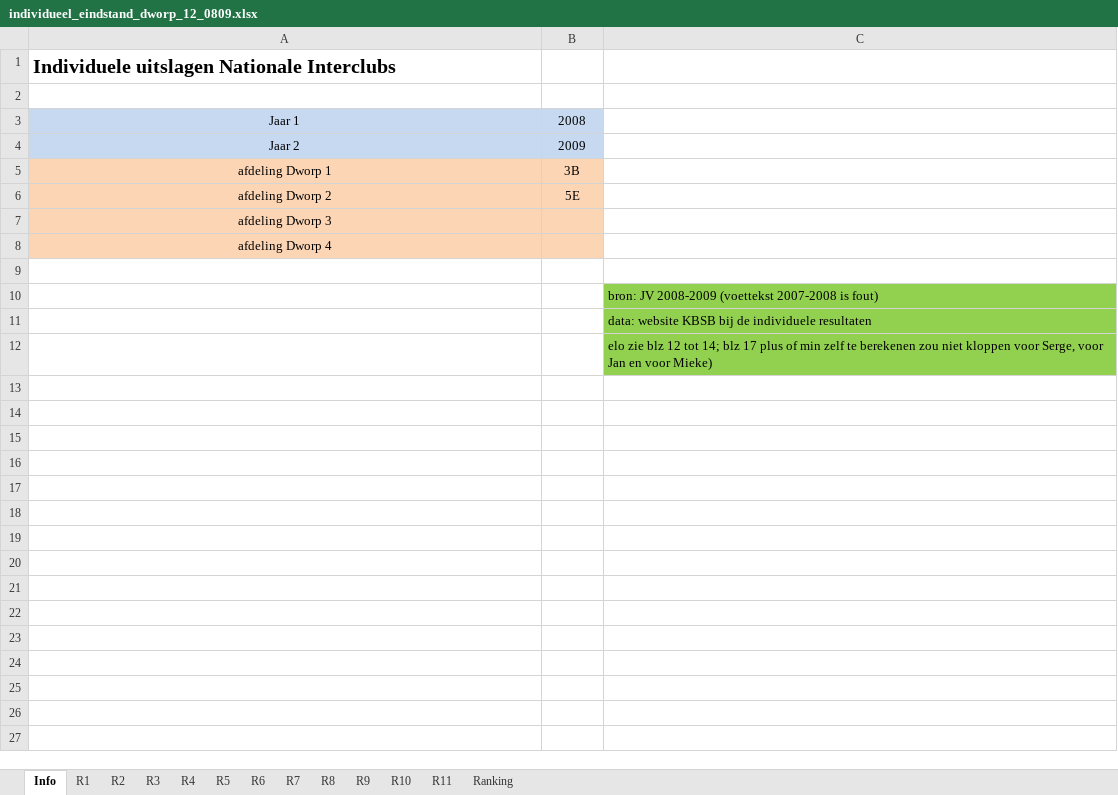
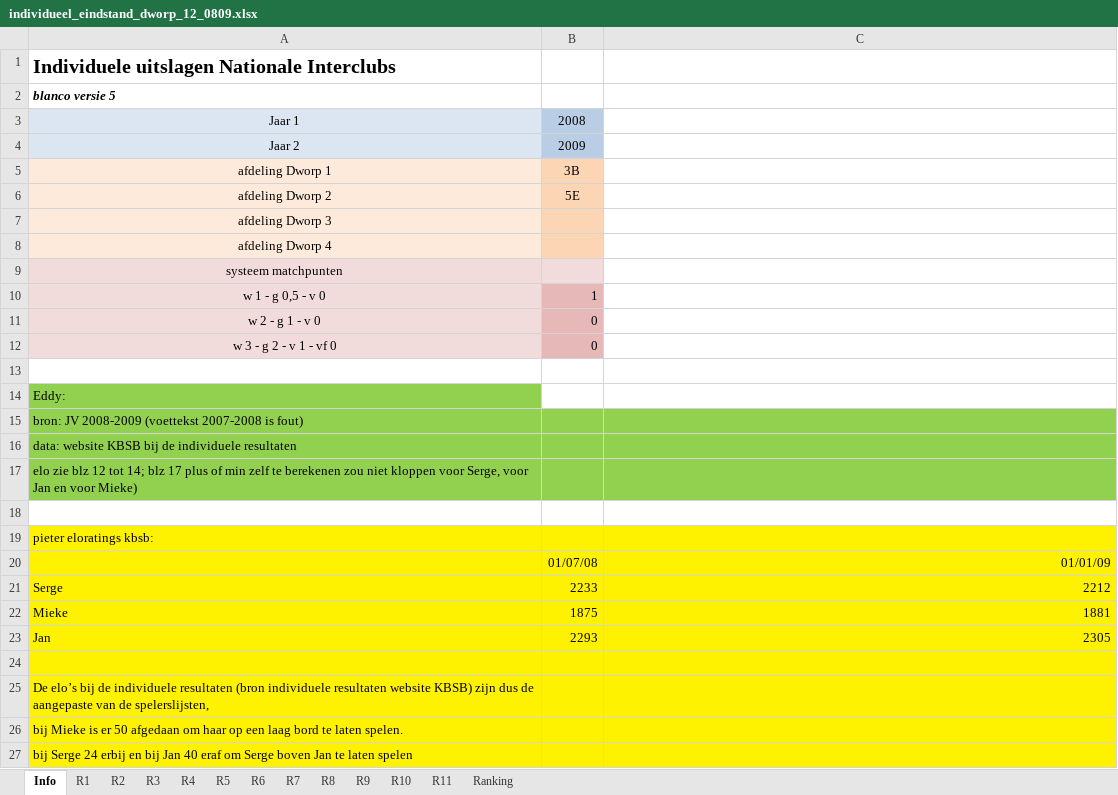
Before and after one commit to erpi/skdworp, an Excel workbook: _data/ni/ni0809/individueel_eindstand_dworp_12_0809.xlsx, sheet Info, drawn as a sheet; values as stored, in another font and other column widths than the file's, no borders; removed rows and columns are numbered as before the commit, all else as after; the diff names each change by its address in the sheet, - before the commit and + after, or states it on an @@ line.

```diff
--- a/_data/ni/ni0809/individueel_eindstand_dworp_12_0809.xlsx (sheet Info)
+++ b/_data/ni/ni0809/individueel_eindstand_dworp_12_0809.xlsx (sheet Info)
-A2: (empty)
+A2: blanco versie 5
-A5:A8 fill: #FCD5B5
+A5:A8 fill: #FDEADA
+row 9: systeem matchpunten
+row 10: w 1 - g 0,5 - v 0 | 1
+row 11: w 2 - g 1 - v 0 | 0
+row 12: w 3 - g 2 - v 1 - vf 0 | 0
-row 10:  |  | bron: JV 2008-2009 (voettekst 2007-2008 is fout)
+row 14: Eddy:
+row 15: bron: JV 2008-2009 (voettekst 2007-2008 is fout)
+row 16: data: website KBSB bij de individuele resultaten
+row 17: elo zie blz 12 tot 14; blz 17 plus of min zelf te berekenen zou niet kloppen voor Serge, voor Jan en voor Mieke)
-C18: data: website KBSB bij de individuele resultaten
+C18: (empty)
-C18 fill: #92D050
+C18 fill: none
+row 19: pieter eloratings kbsb:
+row 20:  | 01/07/08 | 01/01/09
+row 21: Serge | 2233 | 2212
+row 22: Mieke | 1875 | 1881
+row 23: Jan | 2293 | 2305
-A24:B24 fill: none
+A24:B24 fill: #FFF200
-C24: elo zie blz 12 tot 14; blz 17 plus of min zelf te berekenen zou niet kloppen voor Serge, voor Jan en voor Mieke)
+C24: (empty)
-C24 fill: #92D050
+C24 fill: #FFF200
+row 25: De elo’s bij de individuele resultaten (bron individuele resultaten website KBSB) zijn dus de aangepaste van de spelerslijsten,
+row 26: bij Mieke is er 50 afgedaan om haar op een laag bord te laten spelen.
+row 27: bij Serge 24 erbij en bij Jan 40 eraf om Serge boven Jan te laten spelen
```
Also changed, not shown: sheet Ranking, sheet R6, sheet R1, sheet R3, sheet R7, sheet R8, 6 more sheets, formulas that keep their value, 5 other files.
